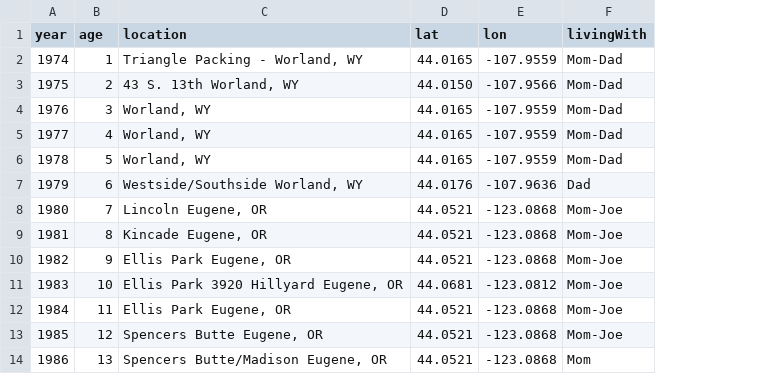
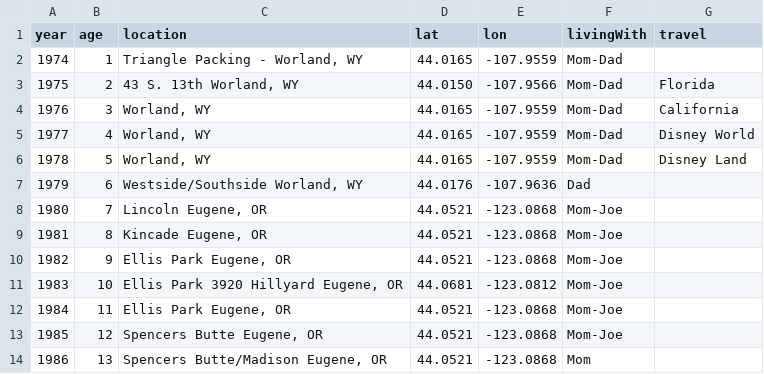
Before and after one commit to kappter/portfolio, a CSV file: mylife/journeys.csv, drawn as a sheet; only a part is shown; the diff covers the shown part only; the diff names each change by its address in the sheet, - before the commit and + after, or states it on an @@ line.

Commit message:
Update journeys.csv

```diff
--- a/mylife/journeys.csv
+++ b/mylife/journeys.csv
+column G (travel), rows 3-6: Florida | California | Disney World | Disney Land
```
Also changed, not shown: 8 moved rows and 3 edited cells elsewhere in this file.
